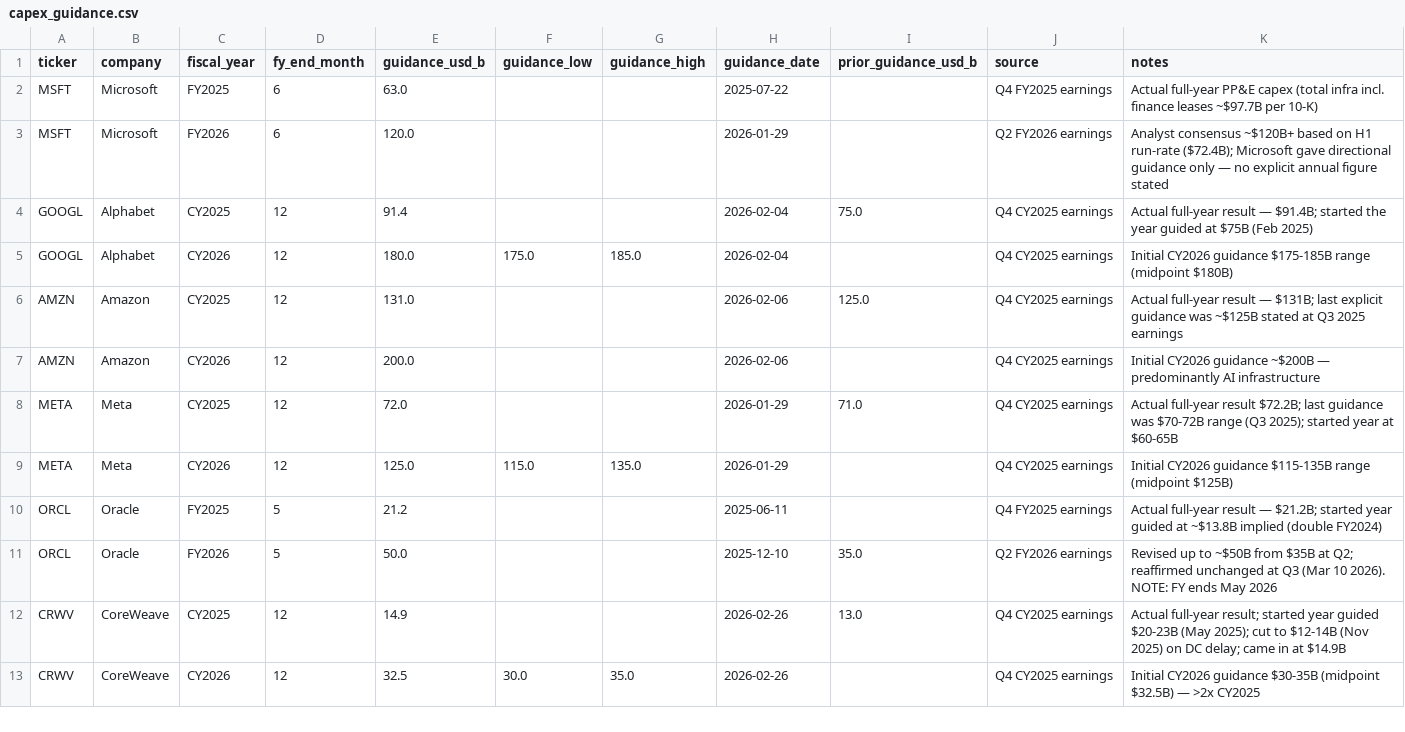
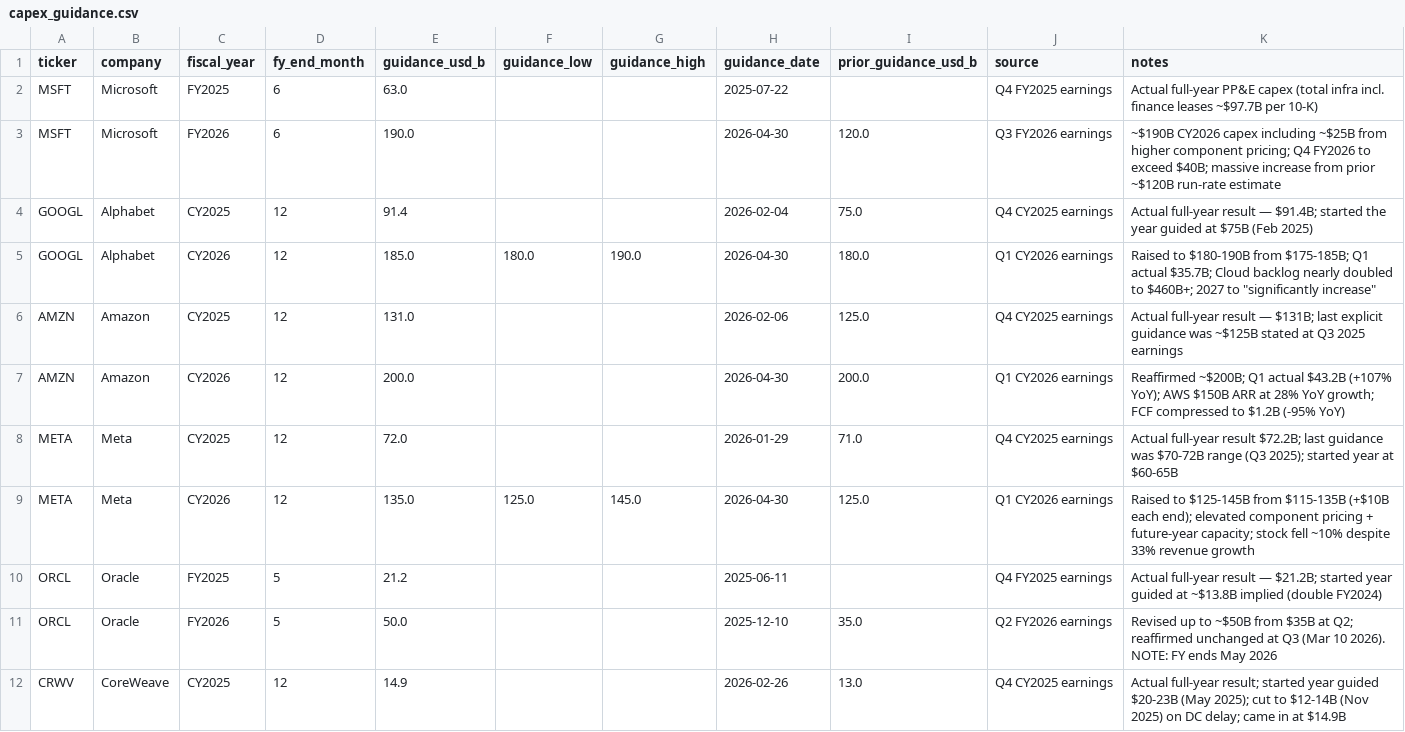
Before and after one commit to cutout-z/ai-dc-dashboard, a CSV file: data/reference/capex_guidance.csv, drawn as a sheet; only a part is shown; the shorter side is filled out with more unchanged rows.

Commit message:
Session cleanup: full /ai-research pass + capex guidance ETL automation
- Full ETL refresh (financials, benchmarks, macro, leaderboard, consensus, earnings dates)
- 37 web research findings stored (20 DC pipeline, 17 funding deals)
- Updated capex guidance with Apr 30-May 1 earnings (MSFT $190B, GOOGL $180-190B, META $125-145B, AMZN $200B)
- New etl/refresh_capex_guidance.py — detects stale guidance after earnings, fetches quarterly actuals
- Fixed Quarterly CAPEX chart trailing-quarter filter (< median → < 3) to show partial quarters

```diff
--- a/data/reference/capex_guidance.csv
+++ b/data/reference/capex_guidance.csv
@@ -2,9 +2,9 @@ ticker,company,fiscal_year,fy_end_month,guidance_usd_b,guidance_low,guidance_hig
 MSFT,Microsoft,FY2025,6,63.0,,,2025-07-22,,Q4 FY2025 earnings,Actual full-year PP&E capex (total infra incl. finance leases ~$97.7B per 10-K)
-MSFT,Microsoft,FY2026,6,120.0,,,2026-01-29,,Q2 FY2026 earnings,Analyst consensus ~$120B+ based on H1 run-rate ($72.4B); Microsoft gave directional guidance only — no explicit annual figure stated
+MSFT,Microsoft,FY2026,6,190.0,,,2026-04-30,120.0,Q3 FY2026 earnings,~$190B CY2026 capex including ~$25B from higher component pricing; Q4 FY2026 to exceed $40B; massive increase from prior ~$120B run-rate estimate
 GOOGL,Alphabet,CY2025,12,91.4,,,2026-02-04,75.0,Q4 CY2025 earnings,Actual full-year result — $91.4B; started the year guided at $75B (Feb 2025)
-GOOGL,Alphabet,CY2026,12,180.0,175.0,185.0,2026-02-04,,Q4 CY2025 earnings,Initial CY2026 guidance $175-185B range (midpoint $180B)
+GOOGL,Alphabet,CY2026,12,185.0,180.0,190.0,2026-04-30,180.0,Q1 CY2026 earnings,Raised to $180-190B from $175-185B; Q1 actual $35.7B; Cloud backlog nearly doubled to $460B+; 2027 to "significantly increase"
 AMZN,Amazon,CY2025,12,131.0,,,2026-02-06,125.0,Q4 CY2025 earnings,Actual full-year result — $131B; last explicit guidance was ~$125B stated at Q3 2025 earnings
-AMZN,Amazon,CY2026,12,200.0,,,2026-02-06,,Q4 CY2025 earnings,Initial CY2026 guidance ~$200B — predominantly AI infrastructure
+AMZN,Amazon,CY2026,12,200.0,,,2026-04-30,200.0,Q1 CY2026 earnings,Reaffirmed ~$200B; Q1 actual $43.2B (+107% YoY); AWS $150B ARR at 28% YoY growth; FCF compressed to $1.2B (-95% YoY)
 META,Meta,CY2025,12,72.0,,,2026-01-29,71.0,Q4 CY2025 earnings,Actual full-year result $72.2B; last guidance was $70-72B range (Q3 2025); started year at $60-65B
-META,Meta,CY2026,12,125.0,115.0,135.0,2026-01-29,,Q4 CY2025 earnings,Initial CY2026 guidance $115-135B range (midpoint $125B)
+META,Meta,CY2026,12,135.0,125.0,145.0,2026-04-30,125.0,Q1 CY2026 earnings,Raised to $125-145B from $115-135B (+$10B each end); elevated component pricing + future-year capacity; stock fell ~10% despite 33% revenue growth
 ORCL,Oracle,FY2025,5,21.2,,,2025-06-11,,Q4 FY2025 earnings,Actual full-year result — $21.2B; started year guided at ~$13.8B implied (double FY2024)
```
Also changed, not shown: data/reference/capex_guidance_history.csv, data/reference/earnings_dates.csv, 8 other files.
